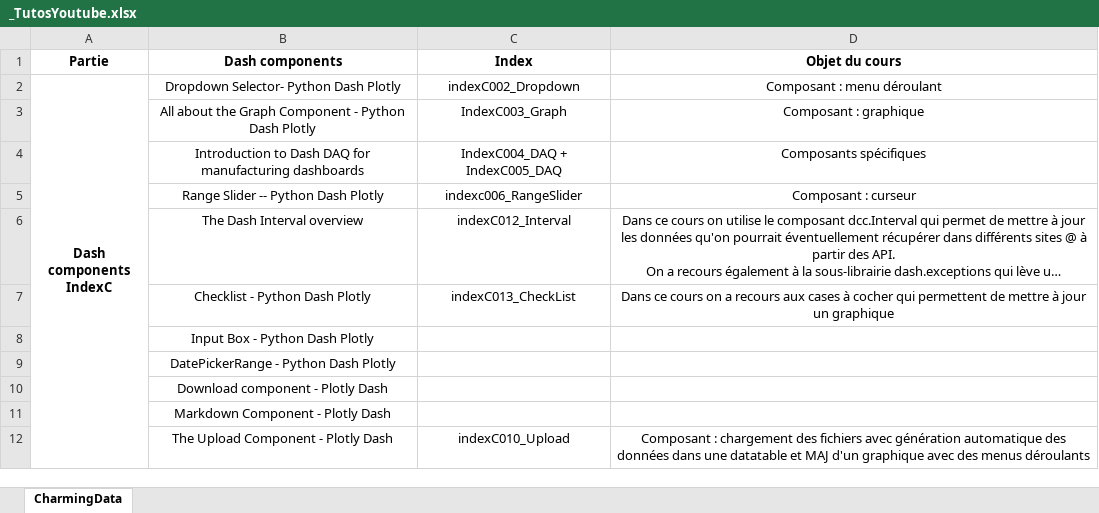
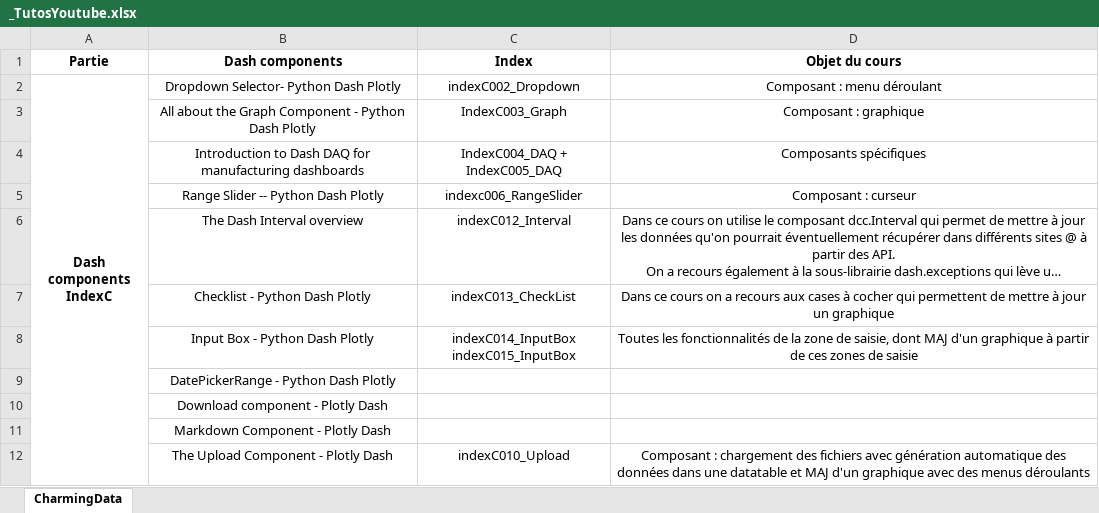
Before and after one commit to LeRoiFou/Dash, an Excel workbook: _TutosYoutube.xlsx, sheet CharmingData, drawn as a sheet; only a part is shown; long unchanged cells end in …; values as stored, in another font and other column widths than the file's, no borders; ↵ is a line break in a cell; the diff names each change by its address in the sheet, - before the commit and + after, or states it on an @@ line.

```diff
--- a/_TutosYoutube.xlsx (sheet CharmingData)
+++ b/_TutosYoutube.xlsx (sheet CharmingData)
-C8 (Index): (empty)
+C8 (Index): indexC014_InputBox ↵ indexC015_InputBox
-D8 (Objet du cours): (empty)
+D8 (Objet du cours): Toutes les fonctionnalités de la zone de saisie, dont MAJ d'un graphique à partir de ces zones de saisie
```
Also changed, not shown: 2 other files.
